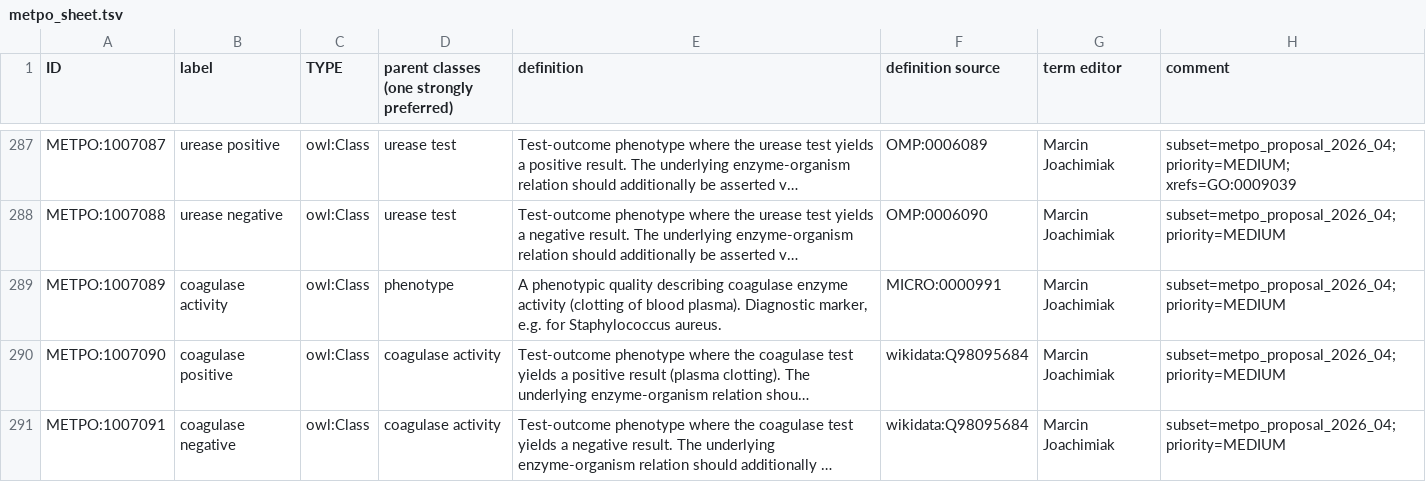
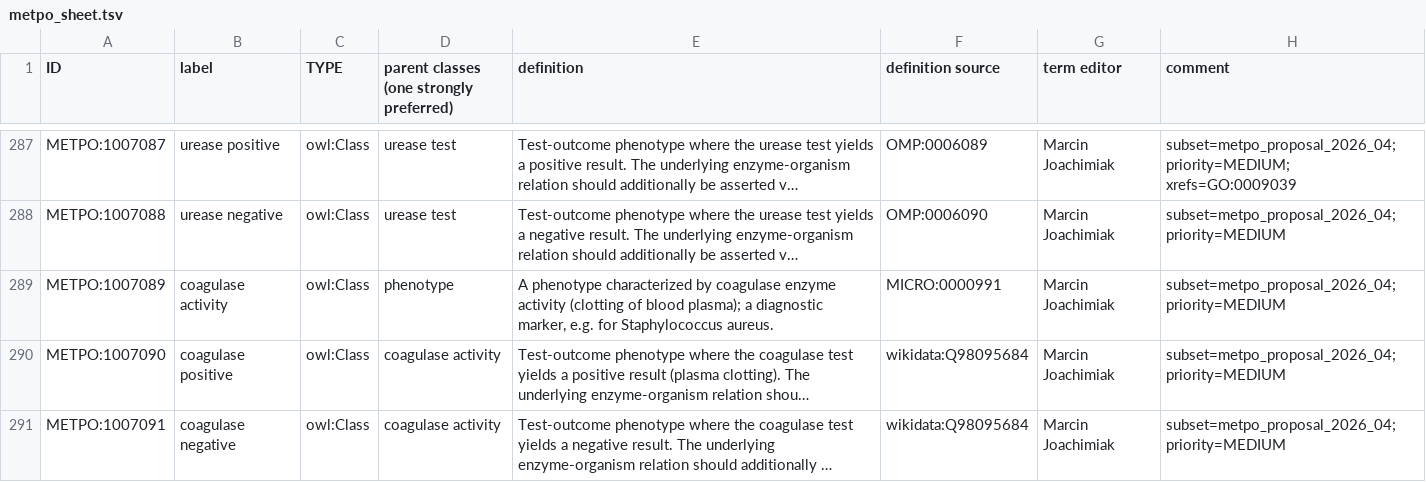
Before and after one commit to berkeleybop/metpo, a TSV file: src/templates/metpo_sheet.tsv, drawn as a sheet; only a part is shown, gaps mark what is left out; long unchanged cells end in …; the diff covers the shown part only; the diff names each change by its address in the sheet, - before the commit and + after, or states it on an @@ line.

```diff
--- a/src/templates/metpo_sheet.tsv
+++ b/src/templates/metpo_sheet.tsv
-E289 (definition): A phenotypic quality describing coagulase enzyme activity (clotting of blood plasma). Diagnostic marker, e.g.…
+E289 (definition): A phenotype characterized by coagulase enzyme activity (clotting of blood plasma); a diagnostic marker, e.g.…
```
Also changed, not shown: 26 edited cells elsewhere in this file, 10 other files.
